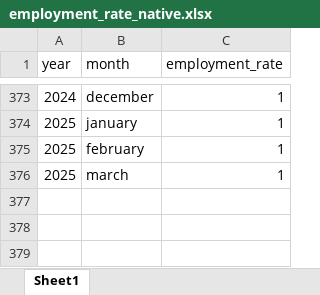
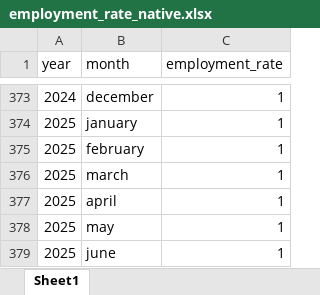
Before and after one commit to EIG-Research/trade-policy-targets-tracker, an Excel workbook: data/CPS/employment_rate_native.xlsx, sheet Sheet1, drawn as a sheet; only a part is shown, gaps mark what is left out; values as stored, in another font and other column widths than the file's, no borders; the diff names each change by its address in the sheet, - before the commit and + after, or states it on an @@ line.

```diff
--- a/data/CPS/employment_rate_native.xlsx (sheet Sheet1)
+++ b/data/CPS/employment_rate_native.xlsx (sheet Sheet1)
+row 377: 2025 | april | 1
+row 378: 2025 | may | 1
+row 379: 2025 | june | 1
```
Also changed, not shown: data/CPS/employment_level_native.xlsx, 7 other files.
